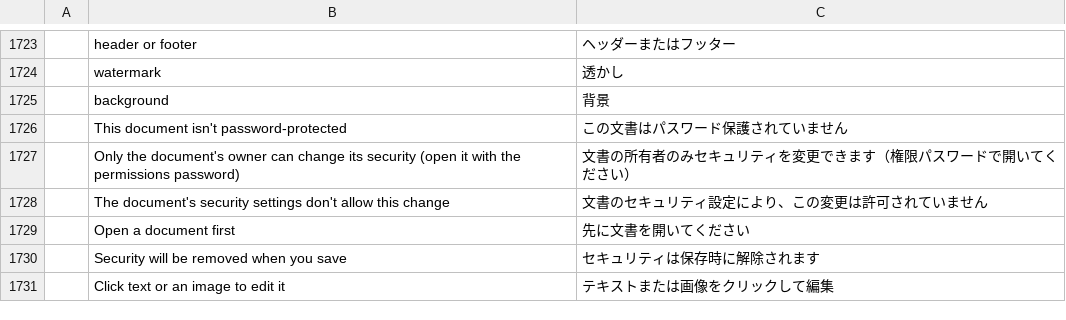
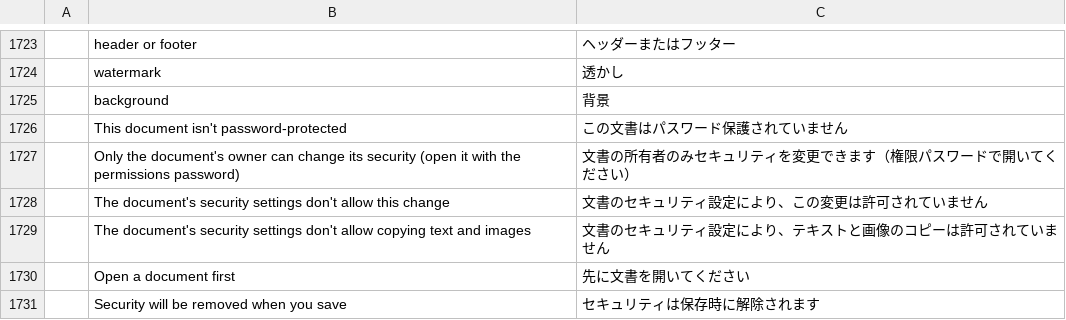
Before and after one commit to 0ldini/pdfcraft, a TSV file: crates/ui-egui/src/i18n/ja.tsv, drawn as a sheet; only a part is shown, gaps mark what is left out; the shorter side is filled out with more unchanged rows.

```diff
--- a/crates/ui-egui/src/i18n/ja.tsv
+++ b/crates/ui-egui/src/i18n/ja.tsv
@@ -1728,2 +1728,3 @@
 	The document's security settings don't allow this change	文書のセキュリティ設定により、この変更は許可されていません
+	The document's security settings don't allow copying text and images	文書のセキュリティ設定により、テキストと画像のコピーは許可されていません
 	Open a document first	先に文書を開いてください
```
Also changed, not shown: crates/ui-egui/src/i18n/bg.tsv, crates/ui-egui/src/i18n/fr.tsv, 26 other files.
